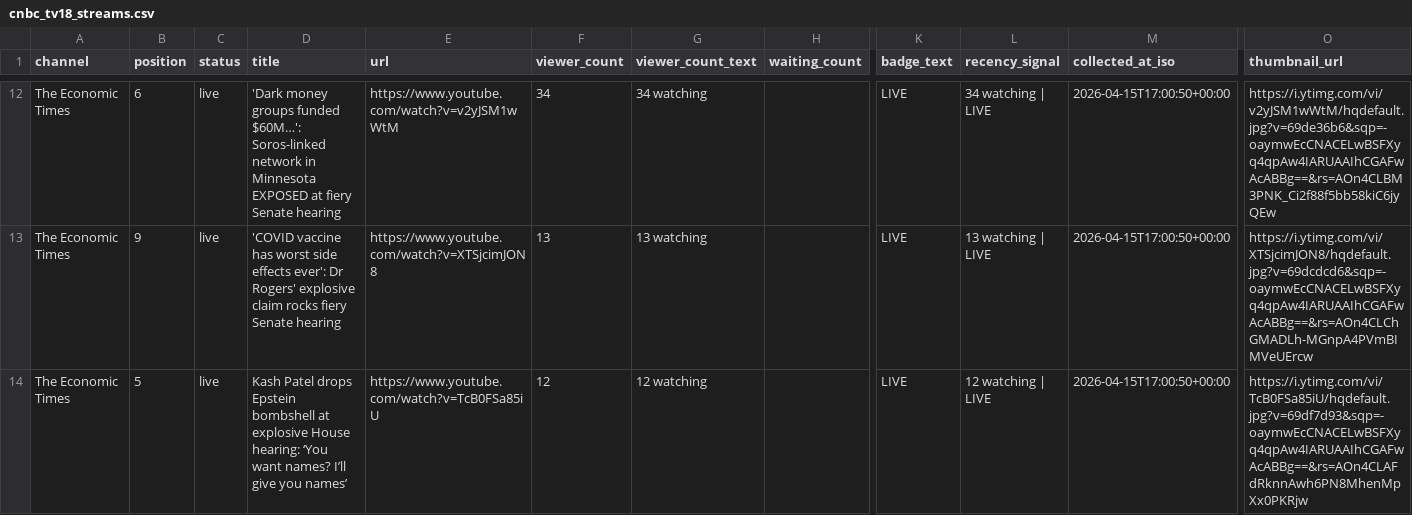
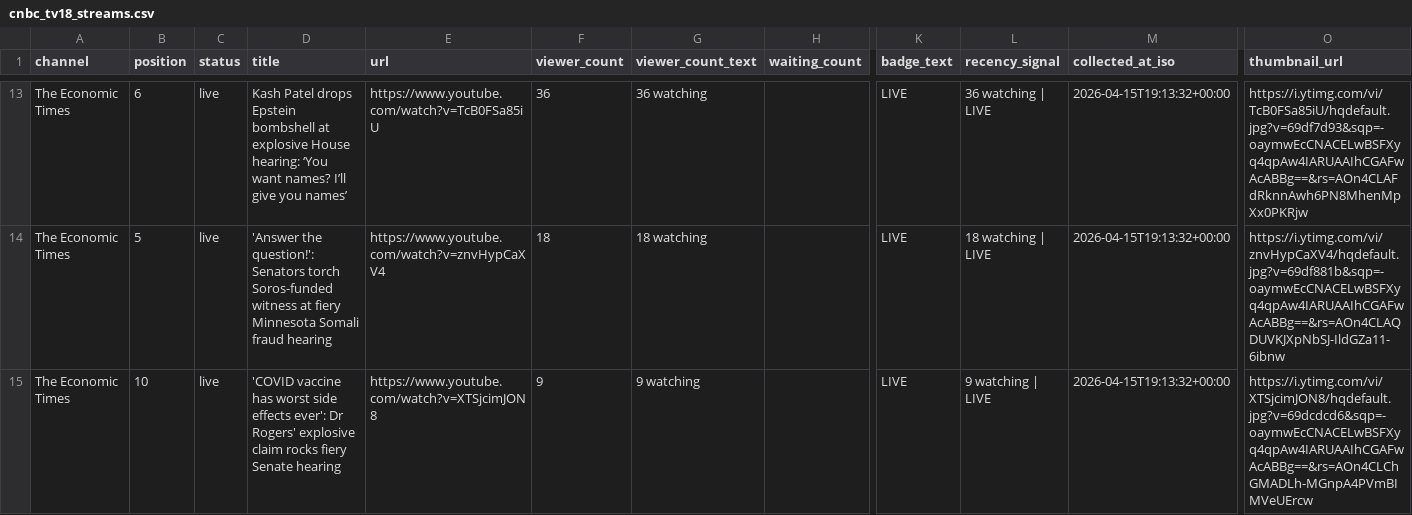
Before and after one commit to ishaangera-wq/YTTrackpu, a CSV file: cnbc_tv18_streams.csv, drawn as a sheet; only a part is shown, gaps mark what is left out; addresses are those after the commit; the diff covers the shown part only; the diff names each change by its address in the sheet, - before the commit and + after, or states it on an @@ line.

```diff
--- a/cnbc_tv18_streams.csv
+++ b/cnbc_tv18_streams.csv
-D13 (title): 'Dark money groups funded $60M…': Soros-linked network in Minnesota EXPOSED at fiery Senate hearing
+D13 (title): Kash Patel drops Epstein bombshell at explosive House hearing: ‘You want names? I’ll give you names’
-E13 (url): https://www.youtube.com/watch?v=v2yJSM1wWtM
+E13 (url): https://www.youtube.com/watch?v=TcB0FSa85iU
-F13 (viewer_count): 34
+F13 (viewer_count): 36
-G13 (viewer_count_text): 34 watching
+G13 (viewer_count_text): 36 watching
-L13 (recency_signal): 34 watching | LIVE
+L13 (recency_signal): 36 watching | LIVE
-M13:M15 (collected_at_iso): 2026-04-15T17:00:50+00:00
+M13:M15 (collected_at_iso): 2026-04-15T19:13:32+00:00
-O13 (thumbnail_url): https://i.ytimg.com/vi/v2yJSM1wWtM/hqdefault.jpg?v=69de36b6&sqp=-oaymwEcCNACELwBSFXyq4qpAw4IARUAAIhCGAFwAcABBg==&rs=AOn4CLBM3PNK_Ci2f88f5bb58kiC6jyQEw
+O13 (thumbnail_url): https://i.ytimg.com/vi/TcB0FSa85iU/hqdefault.jpg?v=69df7d93&sqp=-oaymwEcCNACELwBSFXyq4qpAw4IARUAAIhCGAFwAcABBg==&rs=AOn4CLAFdRknnAwh6PN8MhenMpXx0PKRjw
-B14 (position): 9
+B14 (position): 5
-D14 (title): 'COVID vaccine has worst side effects ever': Dr Rogers' explosive claim rocks fiery Senate hearing
+D14 (title): 'Answer the question!': Senators torch Soros-funded witness at fiery Minnesota Somali fraud hearing
-E14 (url): https://www.youtube.com/watch?v=XTSjcimJON8
+E14 (url): https://www.youtube.com/watch?v=znvHypCaXV4
-F14 (viewer_count): 13
+F14 (viewer_count): 18
-G14 (viewer_count_text): 13 watching
+G14 (viewer_count_text): 18 watching
-L14 (recency_signal): 13 watching | LIVE
+L14 (recency_signal): 18 watching | LIVE
-O14 (thumbnail_url): https://i.ytimg.com/vi/XTSjcimJON8/hqdefault.jpg?v=69dcdcd6&sqp=-oaymwEcCNACELwBSFXyq4qpAw4IARUAAIhCGAFwAcABBg==&rs=AOn4CLChGMADLh-MGnpA4PVmBIMVeUErcw
+O14 (thumbnail_url): https://i.ytimg.com/vi/znvHypCaXV4/hqdefault.jpg?v=69df881b&sqp=-oaymwEcCNACELwBSFXyq4qpAw4IARUAAIhCGAFwAcABBg==&rs=AOn4CLAQDUVKJXpNbSJ-IldGZa11-6ibnw
-B15 (position): 5
+B15 (position): 10
-D15 (title): Kash Patel drops Epstein bombshell at explosive House hearing: ‘You want names? I’ll give you names’
+D15 (title): 'COVID vaccine has worst side effects ever': Dr Rogers' explosive claim rocks fiery Senate hearing
-E15 (url): https://www.youtube.com/watch?v=TcB0FSa85iU
+E15 (url): https://www.youtube.com/watch?v=XTSjcimJON8
-F15 (viewer_count): 12
+F15 (viewer_count): 9
-G15 (viewer_count_text): 12 watching
+G15 (viewer_count_text): 9 watching
-L15 (recency_signal): 12 watching | LIVE
+L15 (recency_signal): 9 watching | LIVE
-O15 (thumbnail_url): https://i.ytimg.com/vi/TcB0FSa85iU/hqdefault.jpg?v=69df7d93&sqp=-oaymwEcCNACELwBSFXyq4qpAw4IARUAAIhCGAFwAcABBg==&rs=AOn4CLAFdRknnAwh6PN8MhenMpXx0PKRjw
+O15 (thumbnail_url): https://i.ytimg.com/vi/XTSjcimJON8/hqdefault.jpg?v=69dcdcd6&sqp=-oaymwEcCNACELwBSFXyq4qpAw4IARUAAIhCGAFwAcABBg==&rs=AOn4CLChGMADLh-MGnpA4PVmBIMVeUErcw
```
Also changed, not shown: 2 added rows, 3 removed rows and 105 edited cells elsewhere in this file, 2 other files.
